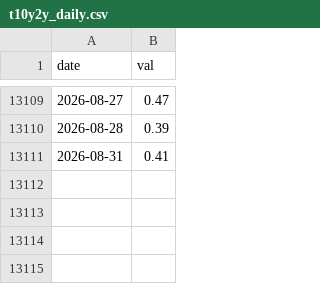
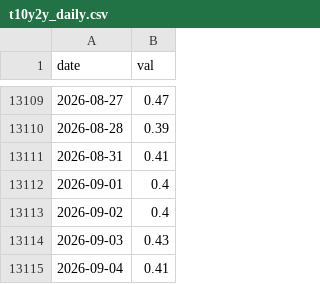
Before and after one commit to 1278943518/ndx-bubble-daily, a CSV file: bubble_data/t10y2y_daily.csv, drawn as a sheet; only a part is shown, gaps mark what is left out; the diff names each change by its address in the sheet, - before the commit and + after, or states it on an @@ line.

```diff
--- a/bubble_data/t10y2y_daily.csv
+++ b/bubble_data/t10y2y_daily.csv
+row 13112: 2026-09-01 | 0.4
+row 13113: 2026-09-02 | 0.4
+row 13114: 2026-09-03 | 0.43
+row 13115: 2026-09-04 | 0.41
```
Also changed, not shown: bubble_data/arkk_week.csv, bubble_data/cape_month.csv, 10 other files.
